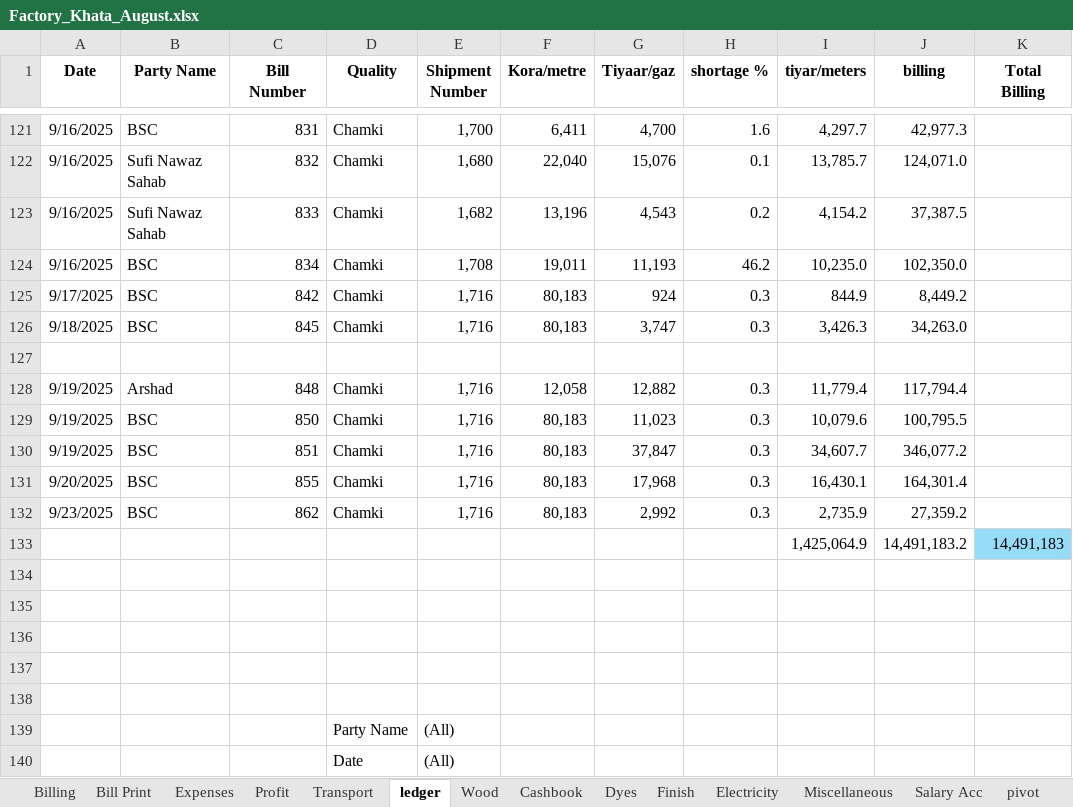
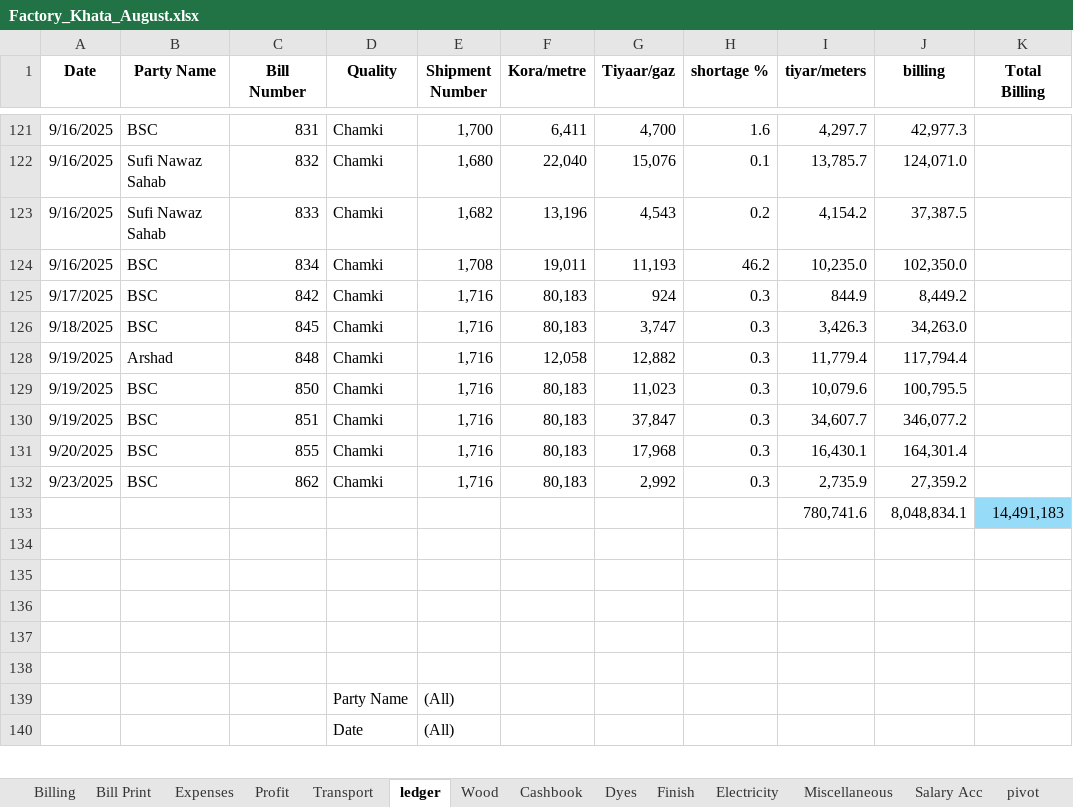
Before and after one commit to omerrazzaq4/AlHamd_Sept, an Excel workbook: Factory_Khata_August.xlsx, sheet ledger, drawn as a sheet; only a part is shown, gaps mark what is left out; values as stored, in another font and other column widths than the file's, no borders; charts and pictures and table styles not drawn; removed rows and columns are numbered as before the commit, all else as after; the diff covers the shown part only; the diff names each change by its address in the sheet, - before the commit and + after, or states it on an @@ line.

```diff
--- a/Factory_Khata_August.xlsx (sheet ledger)
+++ b/Factory_Khata_August.xlsx (sheet ledger)
-row 127: (empty)
-row 133:  |  |  |  |  |  |  |  | 1,425,064.9 | 14,491,183.2 | 14,491,183
+row 133:  |  |  |  |  |  |  |  | 780,741.6 | 8,048,834.1 | 14,491,183
```
Also changed, not shown: 59 hidden or unhidden rows elsewhere in this sheet, sheet Cashbook, sheet Salary Acc, sheet Profit, sheet Expenses, hidden cells, charts or pictures, Factory_Khata_September.xlsx.
